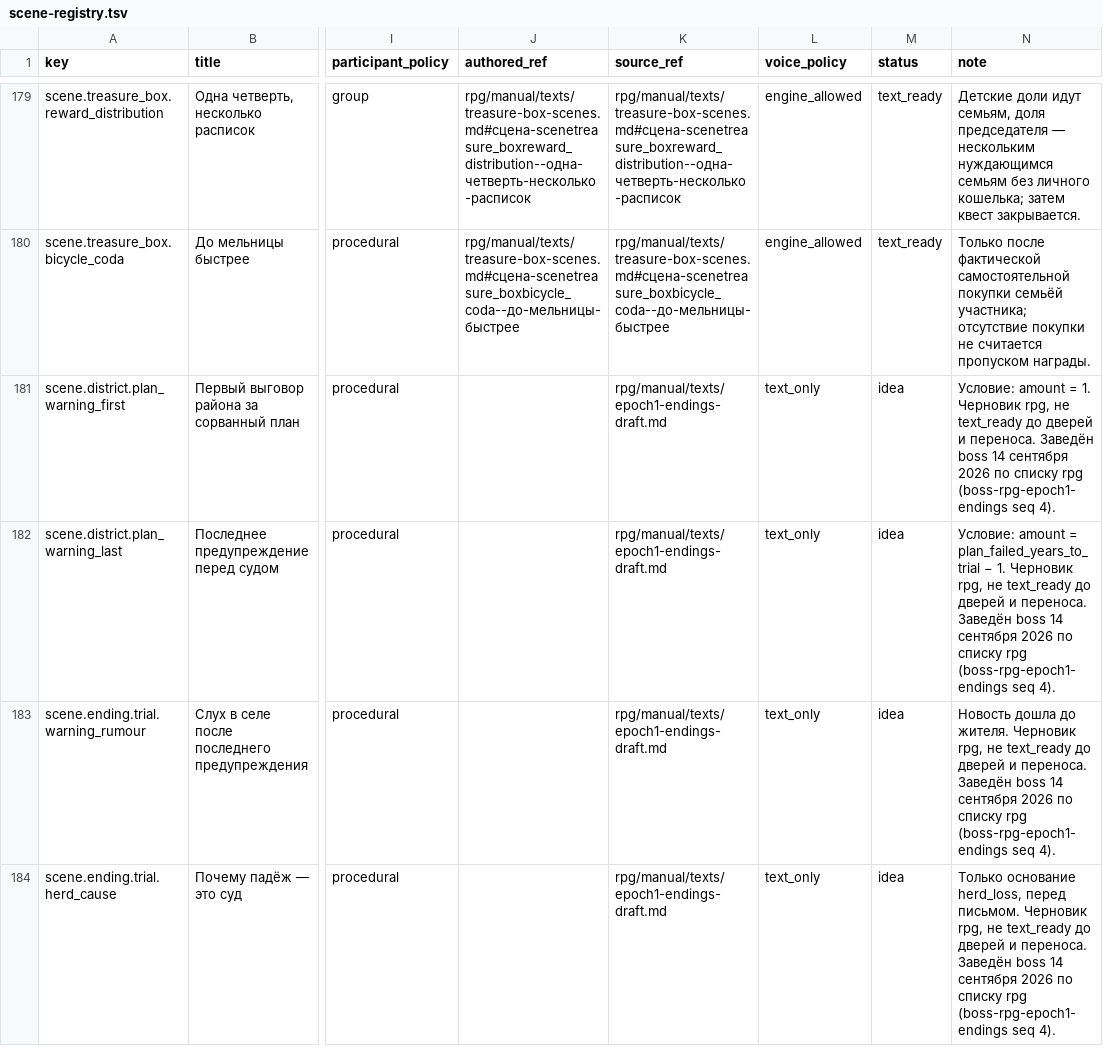
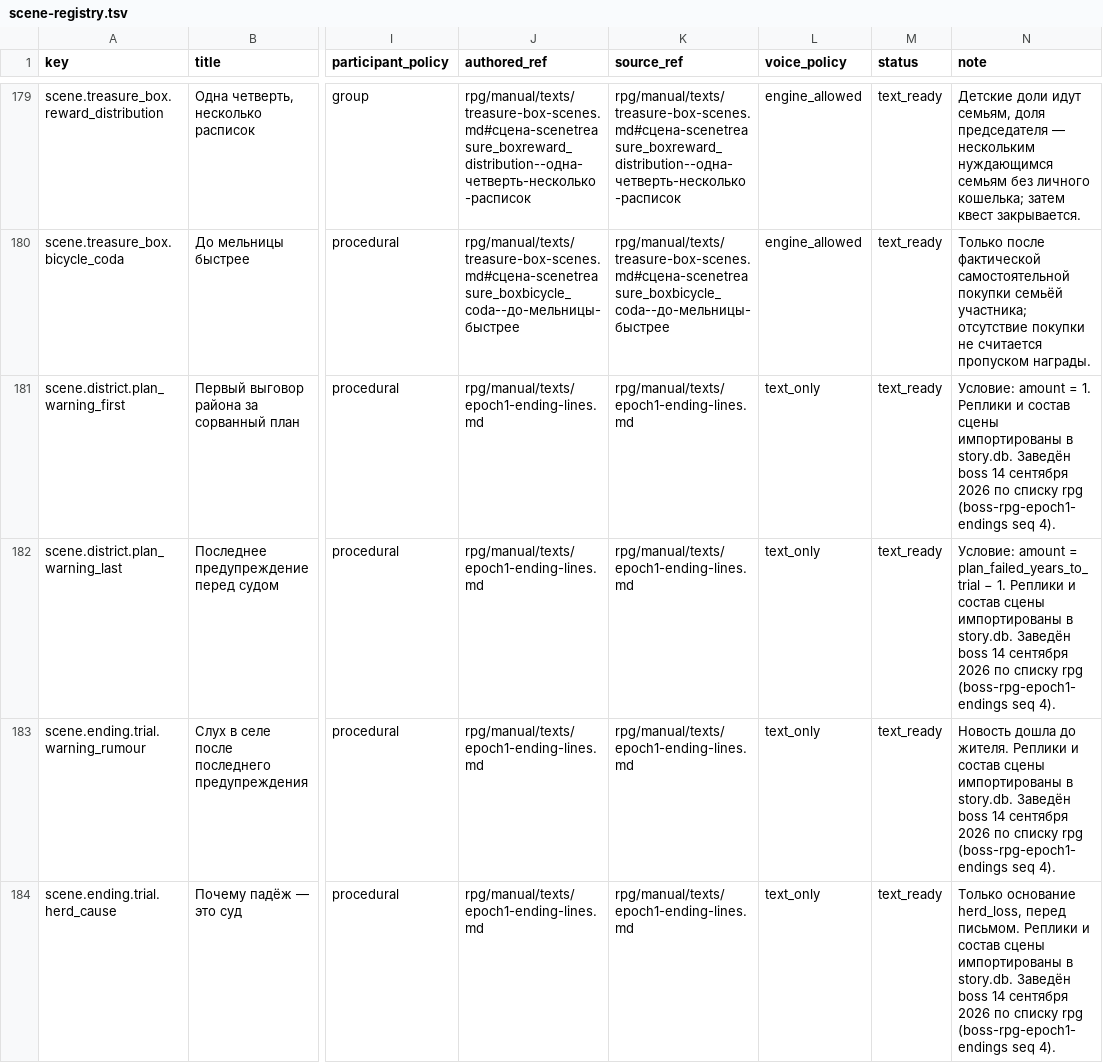
Before and after one commit to algb006/kolkhoz_rpg, a TSV file: ai/scene-registry.tsv, drawn as a sheet; only a part is shown, gaps mark what is left out; the diff covers the shown part only; the diff names each change by its address in the sheet, - before the commit and + after, or states it on an @@ line.

```diff
--- a/ai/scene-registry.tsv
+++ b/ai/scene-registry.tsv
-J181:J184 (authored_ref): (empty)
+J181:J184 (authored_ref): rpg/manual/texts/epoch1-ending-lines.md
-K181:K184 (source_ref): rpg/manual/texts/epoch1-endings-draft.md
+K181:K184 (source_ref): rpg/manual/texts/epoch1-ending-lines.md
-M181:M184 (status): idea
+M181:M184 (status): text_ready
-N181 (note): …= 1. Черновик rpg, не text_ready до дверей и переноса. Заведён boss…
+N181 (note): …= 1. Реплики и состав сцены импортированы в story.db. Заведён boss…
-N182 (note): …− 1. Черновик rpg, не text_ready до дверей и переноса. Заведён boss…
+N182 (note): …− 1. Реплики и состав сцены импортированы в story.db. Заведён boss…
-N183 (note): …до жителя. Черновик rpg, не text_ready до дверей и переноса. Заведён boss…
+N183 (note): …до жителя. Реплики и состав сцены импортированы в story.db. Заведён boss…
-N184 (note): …перед письмом. Черновик rpg, не text_ready до дверей и переноса. Заведён boss…
+N184 (note): …перед письмом. Реплики и состав сцены импортированы в story.db. Заведён boss…
```
Also changed, not shown: 48 edited cells elsewhere in this file, 8 other files.
